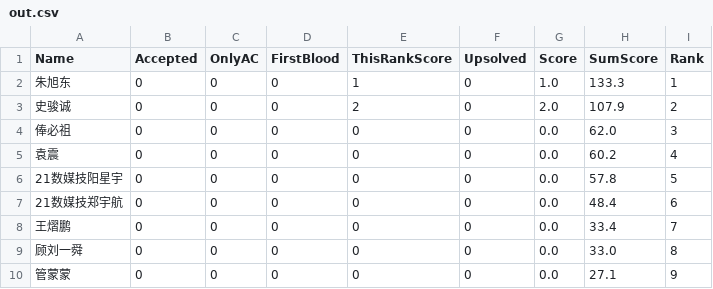
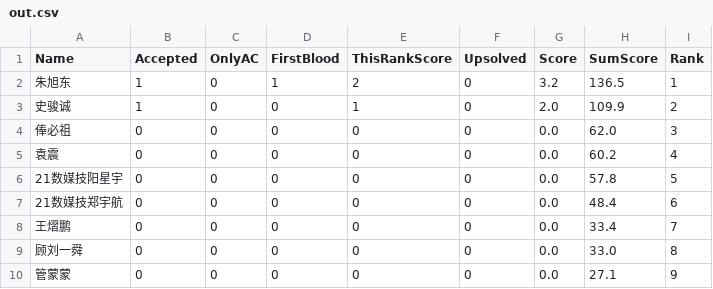
Before and after one commit to dukerki/VJudge-Spider-on-TravisCI, a CSV file: out.csv, drawn as a sheet; only a part is shown.

```diff
--- a/out.csv
+++ b/out.csv
@@ -1,4 +1,4 @@
 Name, Accepted, OnlyAC, FirstBlood, ThisRankScore, Upsolved, Score, SumScore, Rank
-朱旭东,0,0,0,1,0,1.0,133.3,1
-史骏诚,0,0,0,2,0,2.0,107.9,2
+朱旭东,1,0,1,2,0,3.2,136.5,1
+史骏诚,1,0,0,1,0,2.0,109.9,2
 俸必祖,0,0,0,0,0,0.0,62.0,3
```
